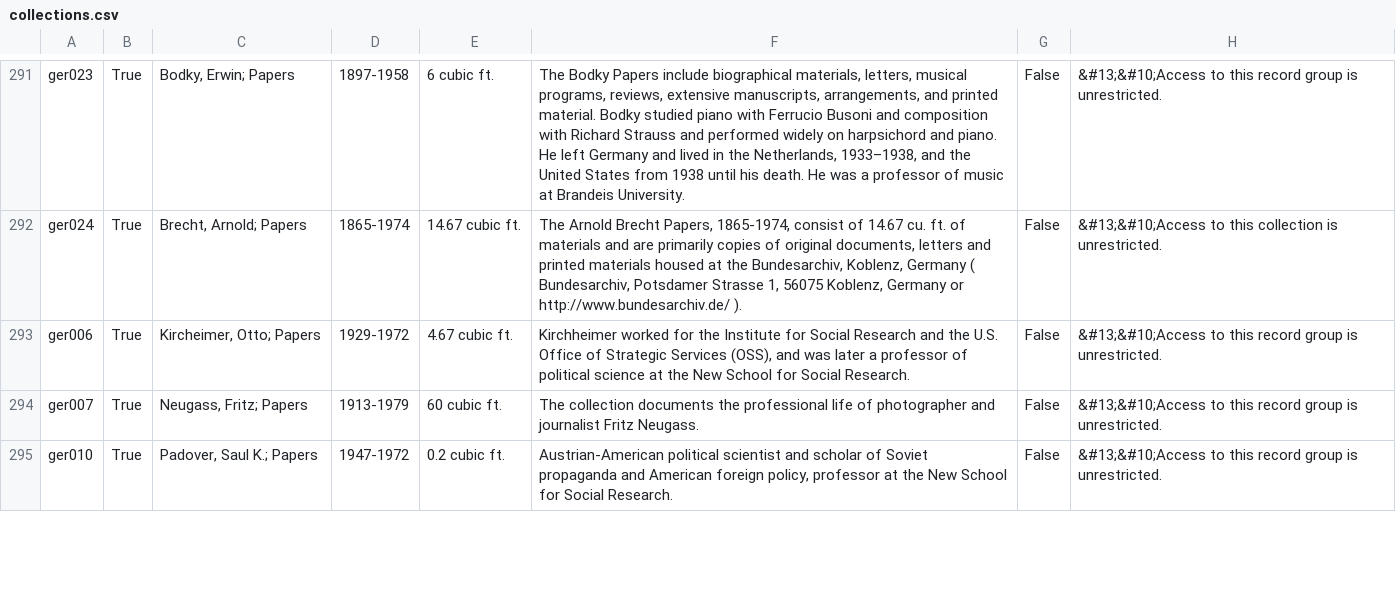
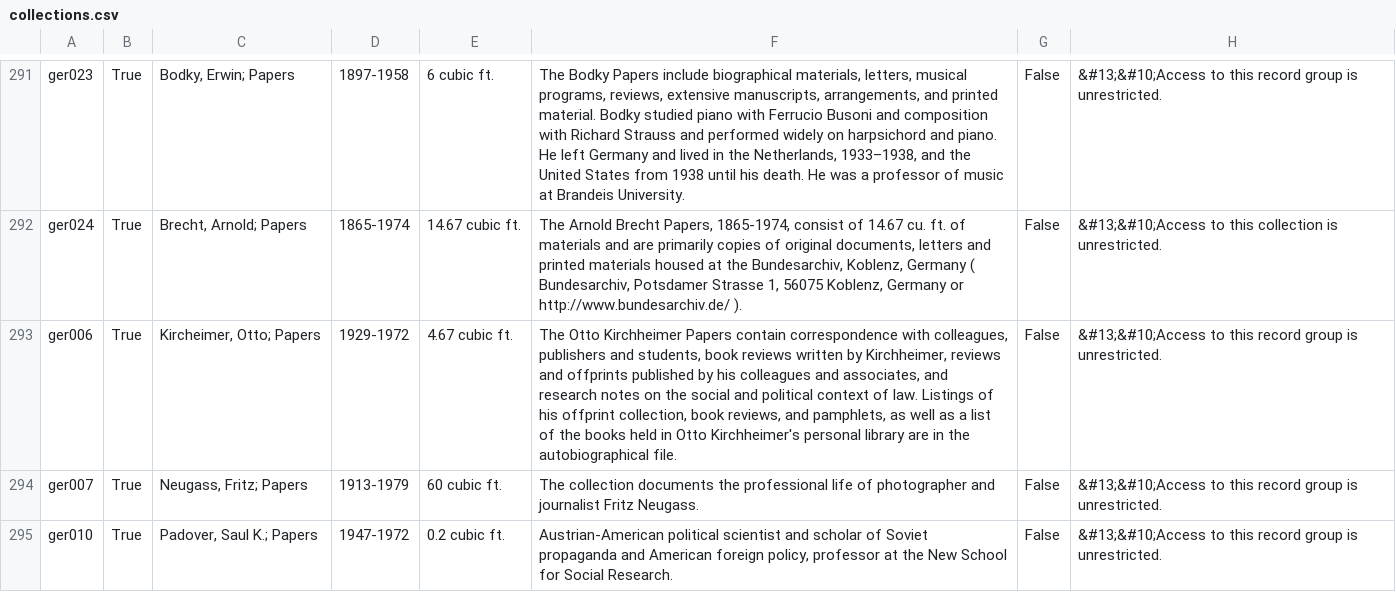
Before and after one commit to UAlbanyArchives/collections, a CSV file: staticData/collections.csv, drawn as a sheet; only a part is shown, gaps mark what is left out; the diff covers the shown part only.

Commit message:
modified collections exported from ArchivesSpace

```diff
--- a/staticData/collections.csv
+++ b/staticData/collections.csv
@@ -293,3 +293,3 @@ ger023|True|Bodky, Erwin; Papers|1897-1958|6 cubic ft.|The Bodky Papers  include
 ger024|True|Brecht, Arnold; Papers|1865-1974|14.67 cubic ft.|The Arnold Brecht Papers, 1865-1974, consist of 14.67 cu. ft. of materials and are primarily copies of original documents, letters and printed materials housed at the Bundesarchiv, Koblenz, Germany ( Bundesarchiv, Potsdamer Strasse 1, 56075 Koblenz, Germany or http://www.bundesarchiv.de/ ).|False|&#13;&#10;Access to this collection is unrestricted.
-ger006|True|Kircheimer, Otto; Papers|1929-1972|4.67 cubic ft.|Kirchheimer worked for the Institute for Social Research and the U.S. Office of Strategic Services (OSS), and was later a professor of political science at the New School for Social Research.|False|&#13;&#10;Access to this record group is unrestricted.
+ger006|True|Kircheimer, Otto; Papers|1929-1972|4.67 cubic ft.|The Otto Kirchheimer Papers contain correspondence with colleagues, publishers and students, book reviews written by Kirchheimer, reviews and offprints published by his colleagues and associates, and research notes on the social and political context of law. Listings of his offprint collection, book reviews, and pamphlets, as well as a list of the books held in Otto Kirchheimer's personal library are in the autobiographical file.|False|&#13;&#10;Access to this record group is unrestricted.
 ger007|True|Neugass, Fritz; Papers|1913-1979|60 cubic ft.|The collection documents the professional life of photographer and journalist Fritz Neugass.|False|&#13;&#10;Access to this record group is unrestricted.
```
Also changed, not shown: 1 edited cell elsewhere in this file, 2 other files.
